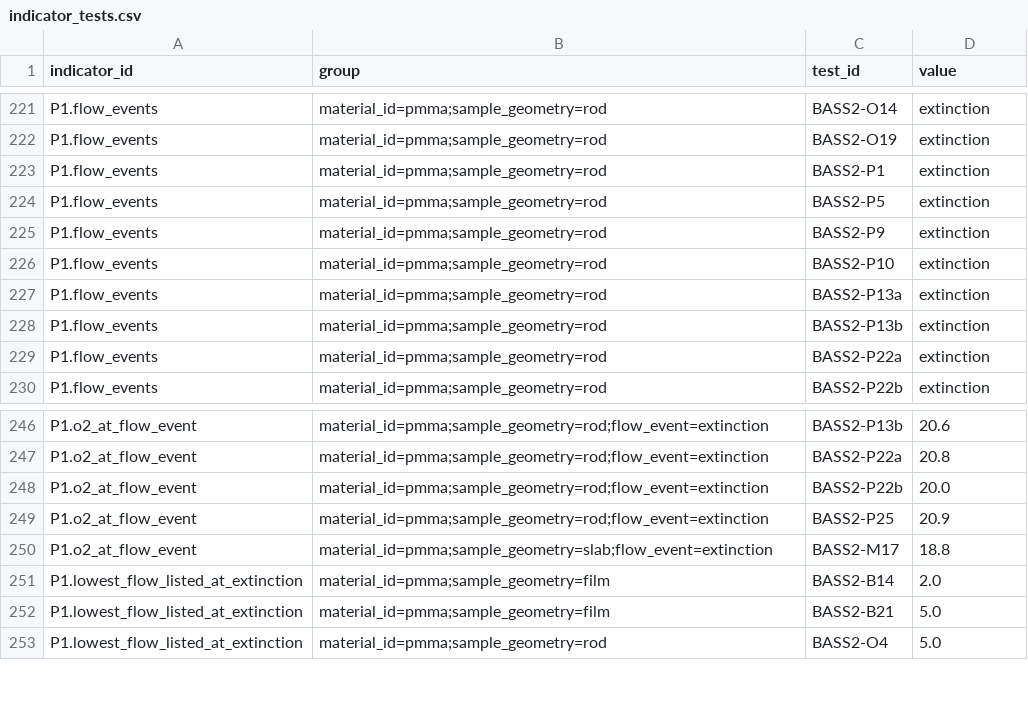
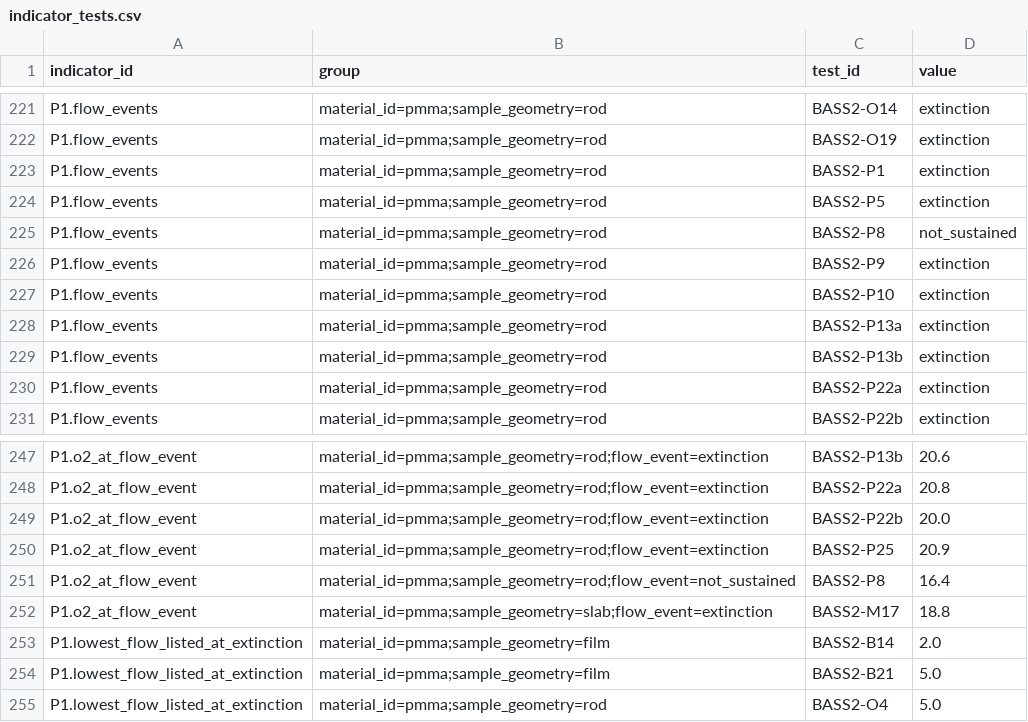
Before and after one commit to choidol0208/NASA_RAPID, a CSV file: data/pipeline/indicator_tests.csv, drawn as a sheet; only a part is shown, gaps mark what is left out.

```diff
--- a/data/pipeline/indicator_tests.csv
+++ b/data/pipeline/indicator_tests.csv
@@ -224,2 +224,3 @@ P1.flow_events,material_id=pmma;sample_geometry=rod,BASS2-P1,extinction
 P1.flow_events,material_id=pmma;sample_geometry=rod,BASS2-P5,extinction
+P1.flow_events,material_id=pmma;sample_geometry=rod,BASS2-P8,not_sustained
 P1.flow_events,material_id=pmma;sample_geometry=rod,BASS2-P9,extinction
@@ -249,2 +250,3 @@ P1.o2_at_flow_event,material_id=pmma;sample_geometry=rod;flow_event=extinction,B
 P1.o2_at_flow_event,material_id=pmma;sample_geometry=rod;flow_event=extinction,BASS2-P25,20.9
+P1.o2_at_flow_event,material_id=pmma;sample_geometry=rod;flow_event=not_sustained,BASS2-P8,16.4
 P1.o2_at_flow_event,material_id=pmma;sample_geometry=slab;flow_event=extinction,BASS2-M17,18.8
```
Also changed, not shown: data/pipeline/capability_matrix.csv, data/pipeline/indicators.csv, 8 other files.
